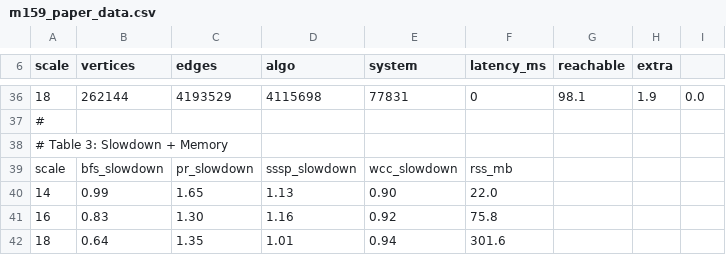
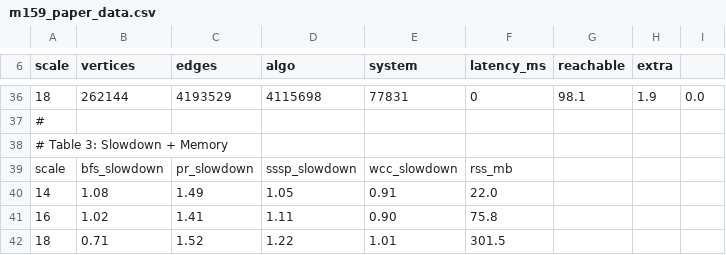
Before and after one commit to dylanyunlon/philemon-TSH, a CSV file: experiment/results/m159_paper_data.csv, drawn as a sheet; only a part is shown, gaps mark what is left out; removed rows and columns are numbered as before the commit, all else as after; the diff covers the shown part only; the diff names each change by its address in the sheet, - before the commit and + after, or states it on an @@ line.

```diff
--- a/experiment/results/m159_paper_data.csv
+++ b/experiment/results/m159_paper_data.csv
-B40 (vertices): 0.99
+B40 (vertices): 1.08
-C40 (edges): 1.65
+C40 (edges): 1.49
-D40 (algo): 1.13
+D40 (algo): 1.05
-E40 (system): 0.90
+E40 (system): 0.91
-B41 (vertices): 0.83
+B41 (vertices): 1.02
-C41 (edges): 1.30
+C41 (edges): 1.41
-D41 (algo): 1.16
+D41 (algo): 1.11
-E41 (system): 0.92
+E41 (system): 0.90
-row 42: 18 | 0.64 | 1.35 | 1.01 | 0.94 | 301.6
+row 42: 18 | 0.71 | 1.52 | 1.22 | 1.01 | 301.5
```
Also changed, not shown: 22 edited cells elsewhere in this file.
